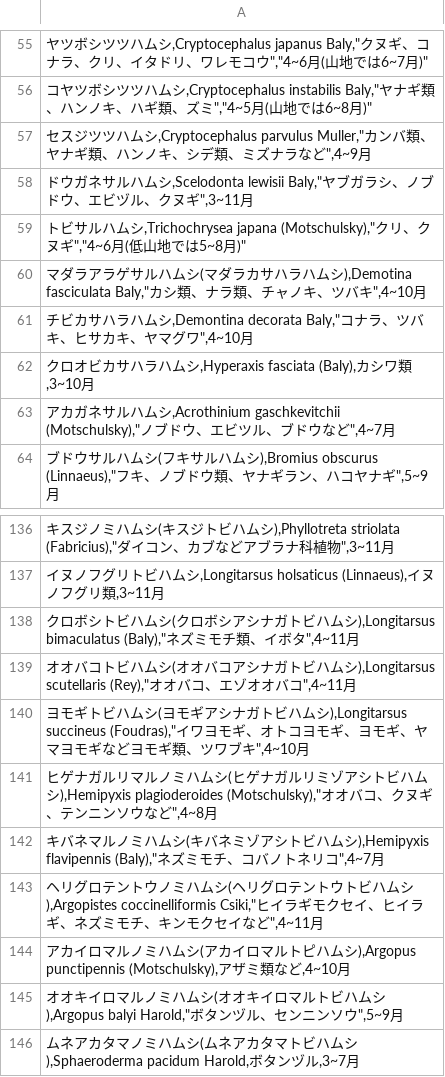
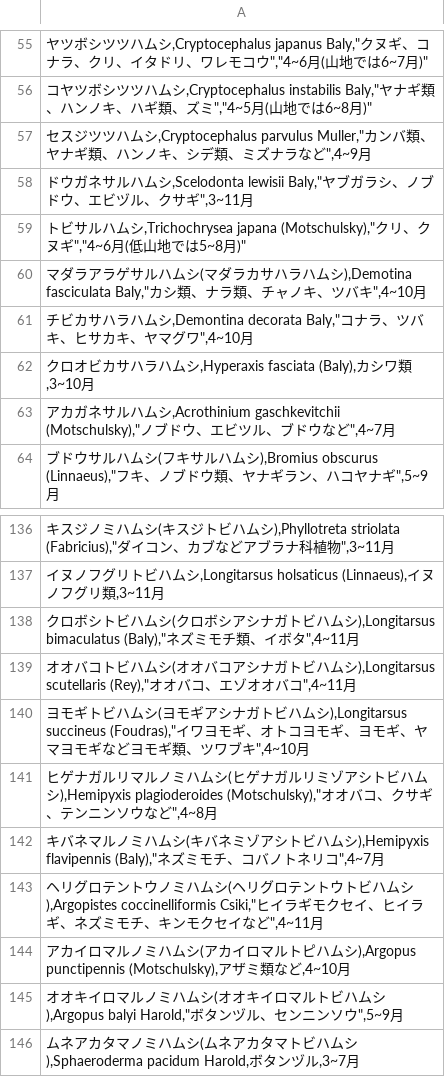
Before and after one commit to orau98/orau98.github.io, a CSV file: dist/ハムシ.csv, drawn as a sheet; only a part is shown, gaps mark what is left out.

```diff
--- a/dist/ハムシ.csv
+++ b/dist/ハムシ.csv
@@ -57,3 +57,3 @@
 "セスジツツハムシ,Cryptocephalus parvulus Muller,""カンバ類、ヤナギ類、ハンノキ、シデ類、ミズナラなど"",4~9月"
-"ドウガネサルハムシ,Scelodonta lewisii Baly,""ヤブガラシ、ノブドウ、エビヅル、クヌギ"",3~11月"
+"ドウガネサルハムシ,Scelodonta lewisii Baly,""ヤブガラシ、ノブドウ、エビヅル、クサギ"",3~11月"
 "トビサルハムシ,Trichochrysea japana (Motschulsky),""クリ、クヌギ"",""4~6月(低山地では5~8月)"""
@@ -140,3 +140,3 @@
 "ヨモギトビハムシ(ヨモギアシナガトビハムシ),Longitarsus succineus (Foudras),""イワヨモギ、オトコヨモギ、ヨモギ、ヤマヨモギなどヨモギ類、ツワブキ"",4~10月"
-"ヒゲナガルリマルノミハムシ(ヒゲナガルリミゾアシトビハムシ),Hemipyxis plagioderoides (Motschulsky),""オオバコ、クヌギ、テンニンソウなど"",4~8月"
+"ヒゲナガルリマルノミハムシ(ヒゲナガルリミゾアシトビハムシ),Hemipyxis plagioderoides (Motschulsky),""オオバコ、クサギ、テンニンソウなど"",4~8月"
 "キバネマルノミハムシ(キバネミゾアシトビハムシ),Hemipyxis flavipennis (Baly),""ネズミモチ、コバノトネリコ"",4~7月"
```
Also changed, not shown: dist/hamushi_species_integrated.csv, public/hamushi_species_integrated.csv, 8 other files.
